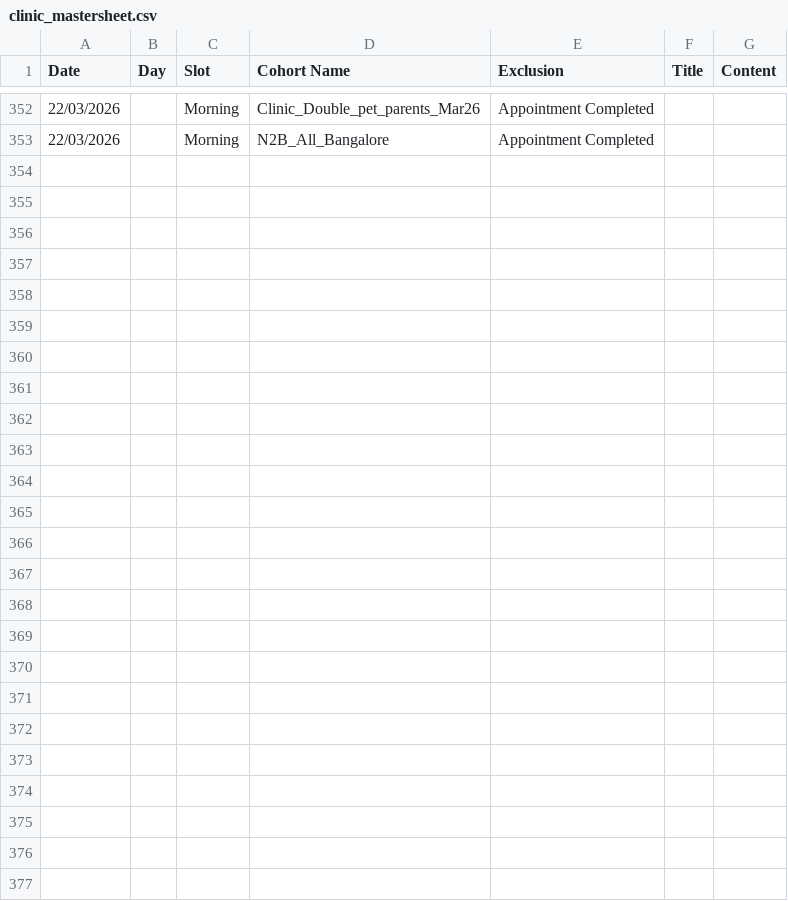
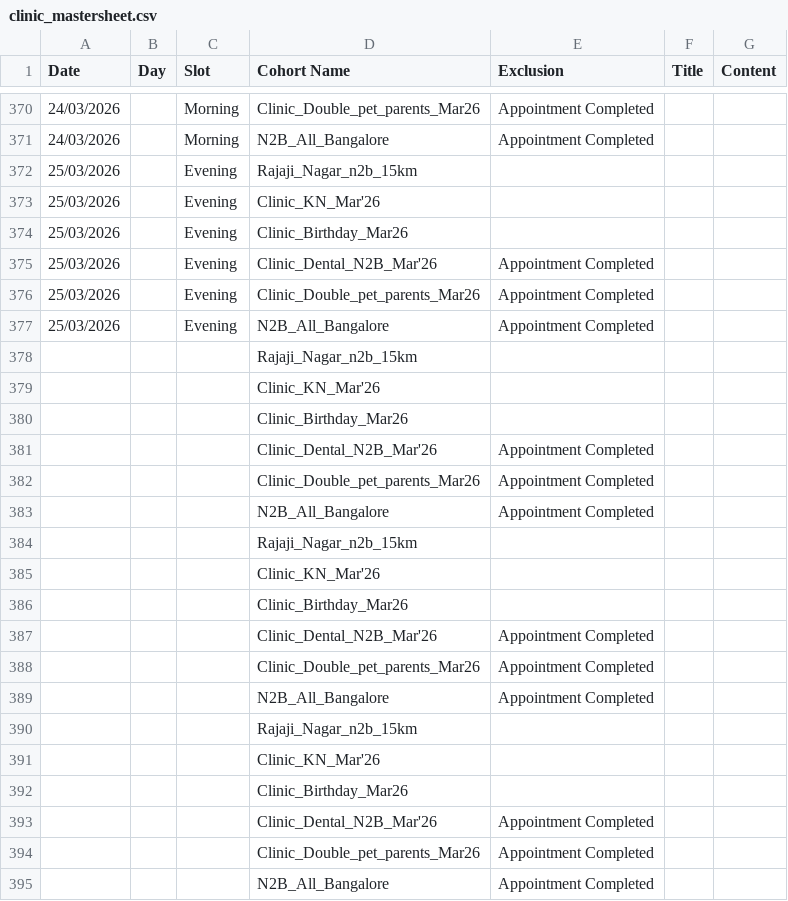
Before and after one commit to utkarshlovespets/clinic-pn-automation, a CSV file: data/clinic_mastersheet.csv, drawn as a sheet; only a part is shown, gaps mark what is left out; addresses are those after the commit; the diff covers the shown part only; the diff names each change by its address in the sheet, - before the commit and + after, or states it on an @@ line.

```diff
--- a/data/clinic_mastersheet.csv
+++ b/data/clinic_mastersheet.csv
-A370:A371 (Date): 22/03/2026
+A370:A371 (Date): 24/03/2026
+row 372: 25/03/2026 |  | Evening | Rajaji_Nagar_n2b_15km
+row 373: 25/03/2026 |  | Evening | Clinic_KN_Mar'26
+row 374: 25/03/2026 |  | Evening | Clinic_Birthday_Mar26
+row 375: 25/03/2026 |  | Evening | Clinic_Dental_N2B_Mar'26 | Appointment Completed
+row 376: 25/03/2026 |  | Evening | Clinic_Double_pet_parents_Mar26 | Appointment Completed
+row 377: 25/03/2026 |  | Evening | N2B_All_Bangalore | Appointment Completed
+row 378:  |  |  | Rajaji_Nagar_n2b_15km
+row 379:  |  |  | Clinic_KN_Mar'26
+row 380:  |  |  | Clinic_Birthday_Mar26
+row 381:  |  |  | Clinic_Dental_N2B_Mar'26 | Appointment Completed
+row 382:  |  |  | Clinic_Double_pet_parents_Mar26 | Appointment Completed
+row 383:  |  |  | N2B_All_Bangalore | Appointment Completed
+row 384:  |  |  | Rajaji_Nagar_n2b_15km
+row 385:  |  |  | Clinic_KN_Mar'26
+row 386:  |  |  | Clinic_Birthday_Mar26
+row 387:  |  |  | Clinic_Dental_N2B_Mar'26 | Appointment Completed
+row 388:  |  |  | Clinic_Double_pet_parents_Mar26 | Appointment Completed
+row 389:  |  |  | N2B_All_Bangalore | Appointment Completed
+row 390:  |  |  | Rajaji_Nagar_n2b_15km
+row 391:  |  |  | Clinic_KN_Mar'26
+row 392:  |  |  | Clinic_Birthday_Mar26
+row 393:  |  |  | Clinic_Dental_N2B_Mar'26 | Appointment Completed
+row 394:  |  |  | Clinic_Double_pet_parents_Mar26 | Appointment Completed
+row 395:  |  |  | N2B_All_Bangalore | Appointment Completed
```
Also changed, not shown: 18 added rows and 33 edited cells elsewhere in this file, 53 other files.
